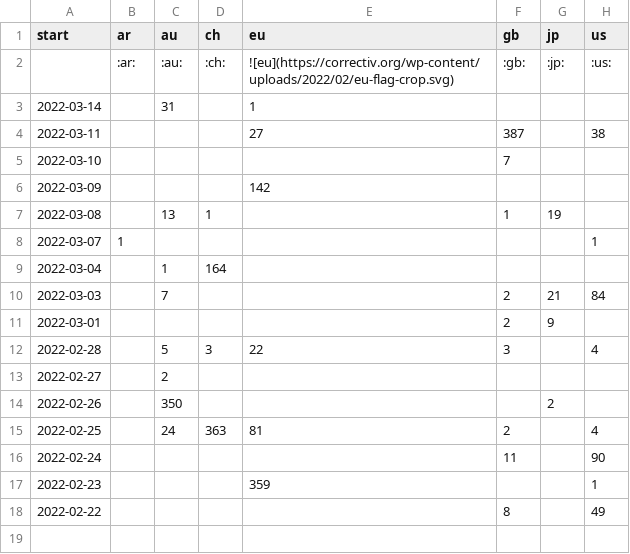
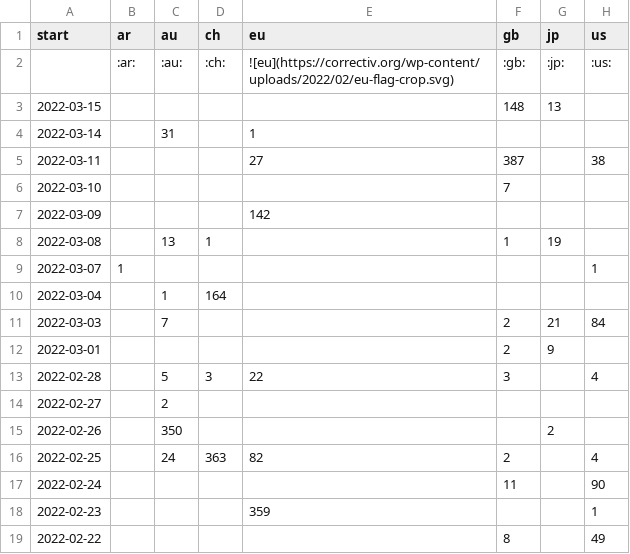
Before and after one commit to correctiv/ru-sanctions-dashboard, a CSV file: src/data/recent_origin_aggregation_table.csv, drawn as a sheet.

```diff
--- a/src/data/recent_origin_aggregation_table.csv
+++ b/src/data/recent_origin_aggregation_table.csv
@@ -2,2 +2,3 @@ start,ar,au,ch,eu,gb,jp,us
 ,:ar:,:au:,:ch:,![eu](https://correctiv.org/wp-content/uploads/2022/02/eu-flag-crop.svg),:gb:,:jp:,:us:
+2022-03-15,,,,,148,13,
 2022-03-14,,31,,1,,,
@@ -14,3 +15,3 @@ start,ar,au,ch,eu,gb,jp,us
 2022-02-26,,350,,,,2,
-2022-02-25,,24,363,81,2,,4
+2022-02-25,,24,363,82,2,,4
 2022-02-24,,,,,11,,90
```
Also changed, not shown: src/data/recent_schema_aggregation_de.csv, src/data/recent_schema_aggregation_en.csv, 3 other files.
